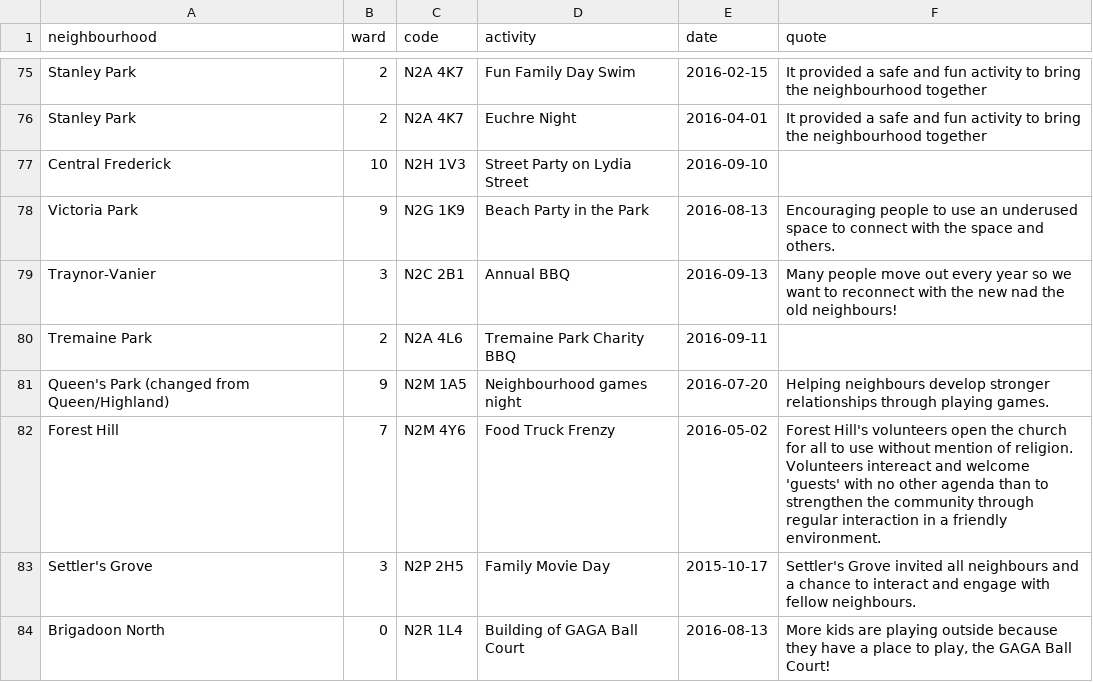
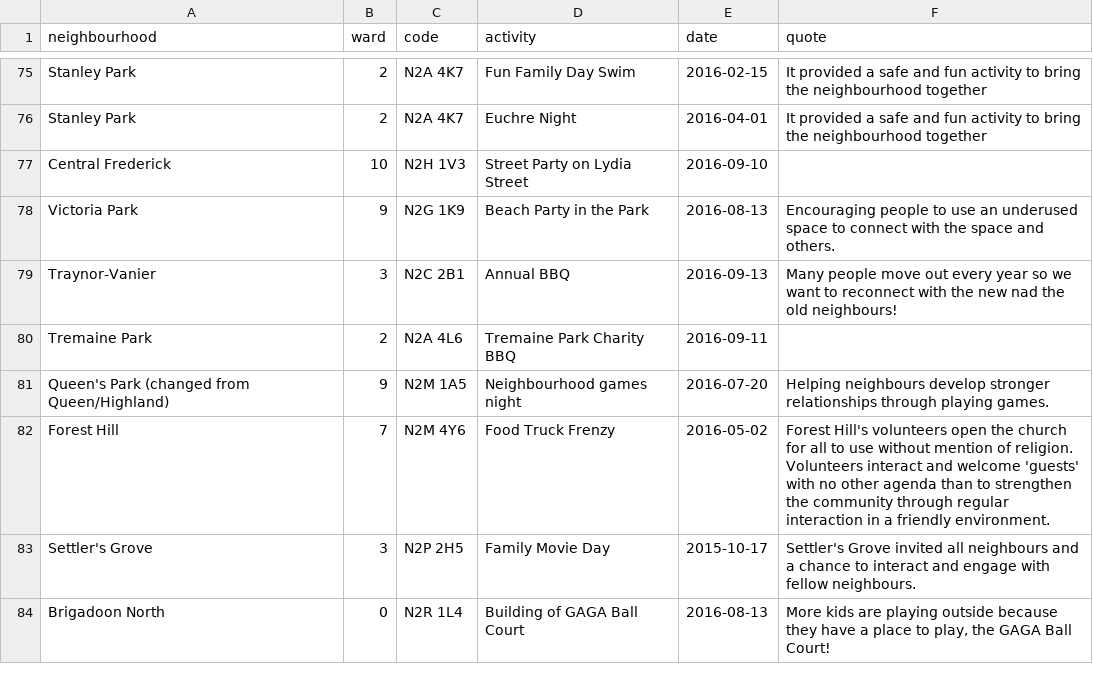
Before and after one commit to info-waterloo-region/festival-of-neighbourhoods, a CSV file: _data/registered-activities.csv, drawn as a sheet; only a part is shown, gaps mark what is left out.

Commit message:
Corrupted data

```diff
--- a/_data/registered-activities.csv
+++ b/_data/registered-activities.csv
@@ -81,4 +81,3 @@
 "Queen's Park (changed from Queen/Highland)",9,"N2M 1A5","Neighbourhood games night","2016-07-20","Helping neighbours develop stronger relationships through playing games."
-"Forest Hill",7,"N2M 4Y6","Food Truck Frenzy","2016-05-02","Forest Hill's volunteers open the church for all to use without mention of religion.
-Volunteers intereact and welcome 'guests' with no other agenda than to strengthen the community through regular interaction in a friendly environment."
+"Forest Hill",7,"N2M 4Y6","Food Truck Frenzy","2016-05-02","Forest Hill's volunteers open the church for all to use without mention of religion. Volunteers interact and welcome 'guests' with no other agenda than to strengthen the community through regular interaction in a friendly environment."
 "Settler's Grove",3,"N2P 2H5","Family Movie Day","2015-10-17","Settler's Grove invited all neighbours and a chance to interact and engage with fellow neighbours."
```
